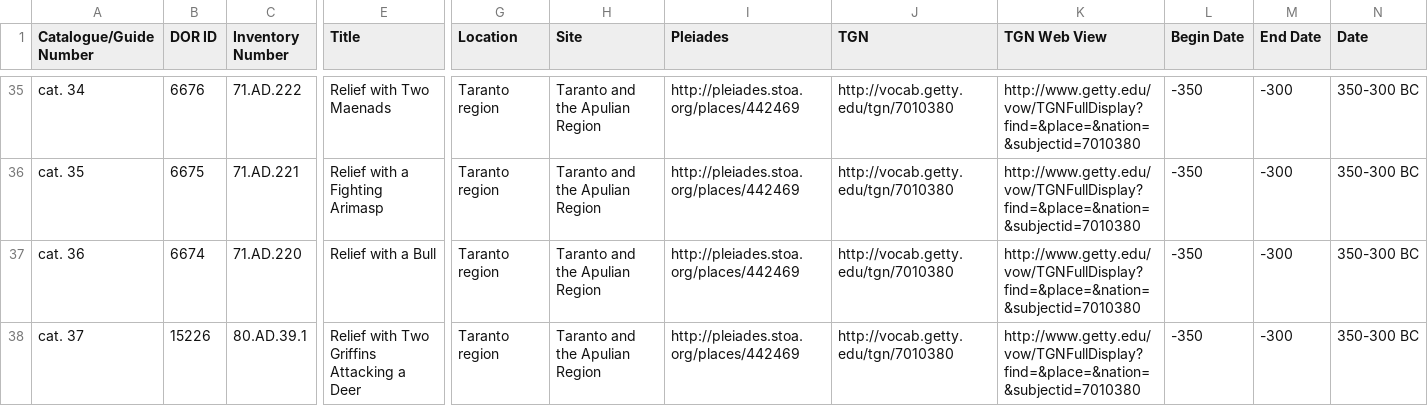
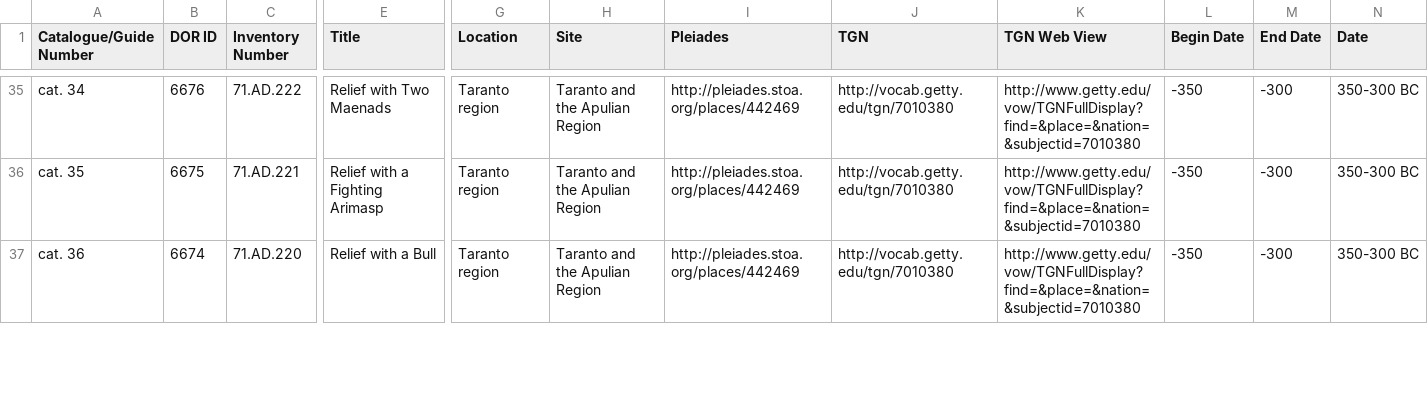
Before and after one commit to thegetty/terracottas, a CSV file: source/assets/downloads/AncientTerracottas_Ferruzza_Data_Extended.csv, drawn as a sheet; only a part is shown, gaps mark what is left out; rows hold the shown columns only; the diff covers the shown part only; the diff names each change by its address in the sheet, - before the commit and + after, or states it on an @@ line.

Commit message:
Update dates, fragments and images
Update download image files to be identical (sizes, embedded metadata)
to those pointed to in the dataset under “Image URL”, which all come
from the getty.edu/museum/media/images/web/enlarge directory.

Combine Cat 37 into one entry to mirror final catalogue, whereas it was
previously two separate entries, one for each fragment.

Update dates as necessary, based on
https://github.com/gettypubs/Terracottas/commit/78a2b00aa1aa1f65d8693806
e9e94f774e7fd92f#diff-93f1c43b1135afd31431573574d56b08

```diff
--- a/source/assets/downloads/AncientTerracottas_Ferruzza_Data_Extended.csv
+++ b/source/assets/downloads/AncientTerracottas_Ferruzza_Data_Extended.csv
-row 38: cat. 37 | 15226 | 80.AD.39.1 | Relief with Two Griffins Attacking a Deer | Taranto region | Taranto and the Apulian Region | http://pleiades.stoa.org/places/442469 | http://vocab.getty.edu/tgn/7010380 | http://www.getty.edu/vow/TGNFullDisplay?find=&place=&nation=&subjectid=7010380 | -350 | -300 | 350-300 BC
```
Also changed, not shown: 6 edited cells elsewhere in this file, source/assets/downloads/AncientTerracottas_Ferruzza_Data.csv, 5 other files.
